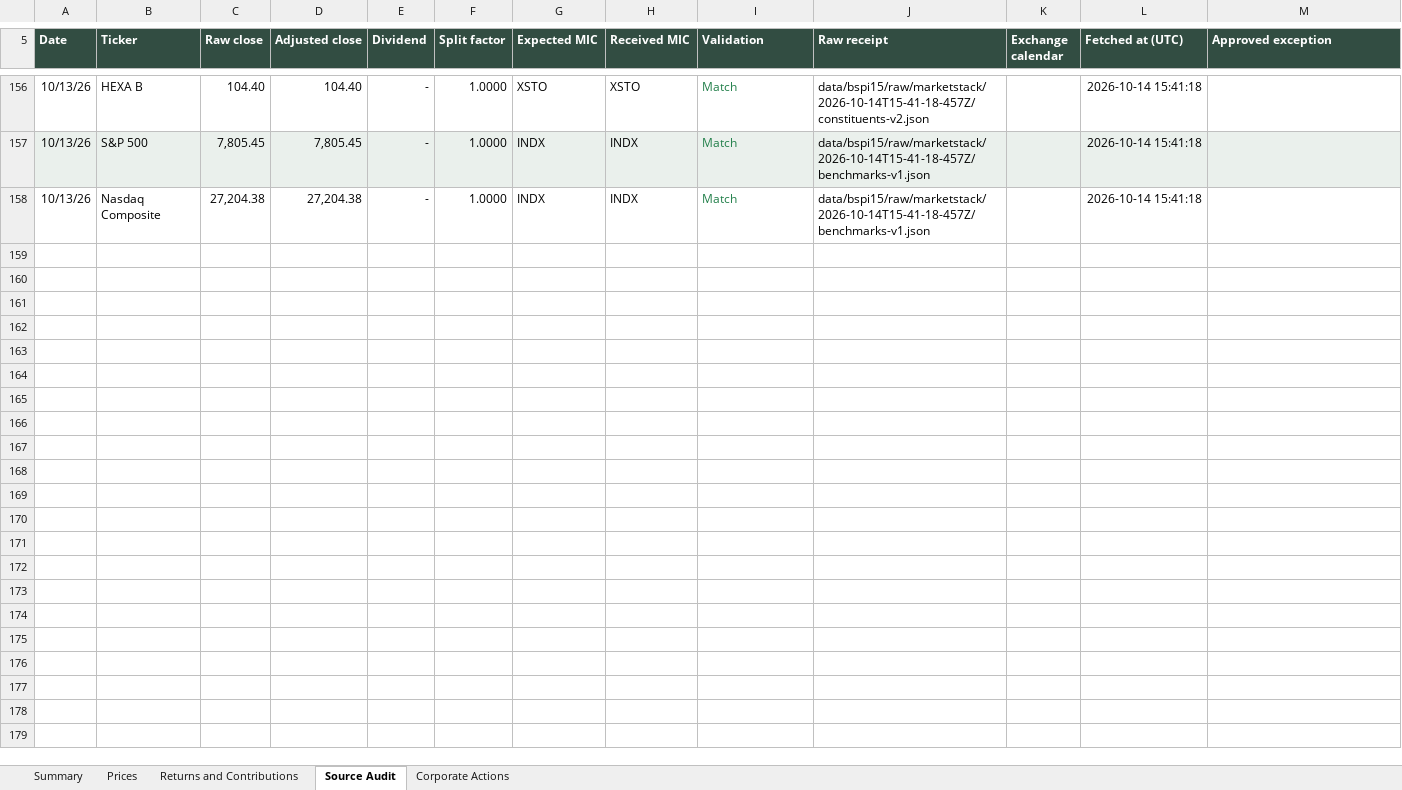
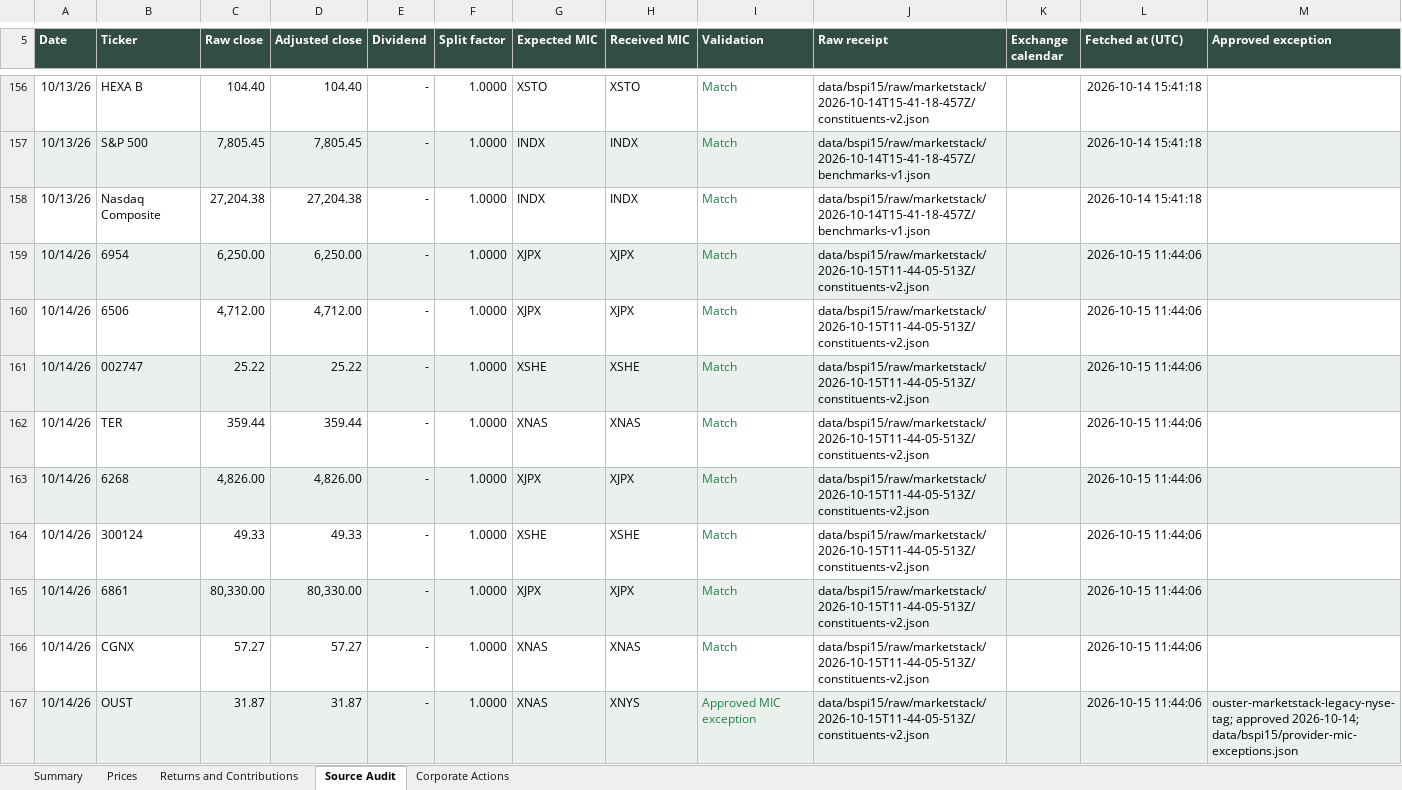
Before and after one commit to rgarci4444123/black-scarab-site, an Excel workbook: outputs/bspi15-daily-review.xlsx, sheet Source Audit, drawn as a sheet; only a part is shown, gaps mark what is left out; values as stored, in another font and other column widths than the file's, no borders; table styles not drawn; the diff covers the shown part only; the diff names each change by its address in the sheet, - before the commit and + after, or states it on an @@ line.

Commit message:
Update BSPI15 through October 14 and improve mobile date labels
Append audited October 14 closes and extend the cumulative five-sheet review workbook and website series to ten trading dates. Preserve earlier history and record the approved Ouster provider MIC exception in the immutable audit trail. Space chart date labels evenly to avoid mobile overlaps.

Validation: 17 requested prices and 138 historical comparisons passed; workbook formulas and website data reconcile; type checking, production build, desktop/mobile and holdings CSV checks passed. Repository lint retains seven pre-existing errors and eight warnings in unrelated files.

```diff
--- a/outputs/bspi15-daily-review.xlsx (sheet Source Audit)
+++ b/outputs/bspi15-daily-review.xlsx (sheet Source Audit)
+row 159: 10/14/26 | 6954 | 6,250.00 | 6,250.00 | - | 1.0000 | XJPX | XJPX | Match | data/bspi15/raw/marketstack/2026-10-15T11-44-05-513Z/constituents-v2.json |  | 2026-10-15 11:44:06
+row 160: 10/14/26 | 6506 | 4,712.00 | 4,712.00 | - | 1.0000 | XJPX | XJPX | Match | data/bspi15/raw/marketstack/2026-10-15T11-44-05-513Z/constituents-v2.json |  | 2026-10-15 11:44:06
+row 161: 10/14/26 | 002747 | 25.22 | 25.22 | - | 1.0000 | XSHE | XSHE | Match | data/bspi15/raw/marketstack/2026-10-15T11-44-05-513Z/constituents-v2.json |  | 2026-10-15 11:44:06
+row 162: 10/14/26 | TER | 359.44 | 359.44 | - | 1.0000 | XNAS | XNAS | Match | data/bspi15/raw/marketstack/2026-10-15T11-44-05-513Z/constituents-v2.json |  | 2026-10-15 11:44:06
+row 163: 10/14/26 | 6268 | 4,826.00 | 4,826.00 | - | 1.0000 | XJPX | XJPX | Match | data/bspi15/raw/marketstack/2026-10-15T11-44-05-513Z/constituents-v2.json |  | 2026-10-15 11:44:06
+row 164: 10/14/26 | 300124 | 49.33 | 49.33 | - | 1.0000 | XSHE | XSHE | Match | data/bspi15/raw/marketstack/2026-10-15T11-44-05-513Z/constituents-v2.json |  | 2026-10-15 11:44:06
+row 165: 10/14/26 | 6861 | 80,330.00 | 80,330.00 | - | 1.0000 | XJPX | XJPX | Match | data/bspi15/raw/marketstack/2026-10-15T11-44-05-513Z/constituents-v2.json |  | 2026-10-15 11:44:06
+row 166: 10/14/26 | CGNX | 57.27 | 57.27 | - | 1.0000 | XNAS | XNAS | Match | data/bspi15/raw/marketstack/2026-10-15T11-44-05-513Z/constituents-v2.json |  | 2026-10-15 11:44:06
+row 167: 10/14/26 | OUST | 31.87 | 31.87 | - | 1.0000 | XNAS | XNYS | Approved MIC exception | data/bspi15/raw/marketstack/2026-10-15T11-44-05-513Z/constituents-v2.json |  | 2026-10-15 11:44:06 | ouster-marketstack-legacy-nyse-tag; approved 2026-10-14; data/bspi15/provider-mic-exceptions.json
```
Also changed, not shown: 8 added rows elsewhere in this sheet, sheet Prices, sheet Corporate Actions, sheet Returns and Contributions, sheet Summary, 11 other files.
